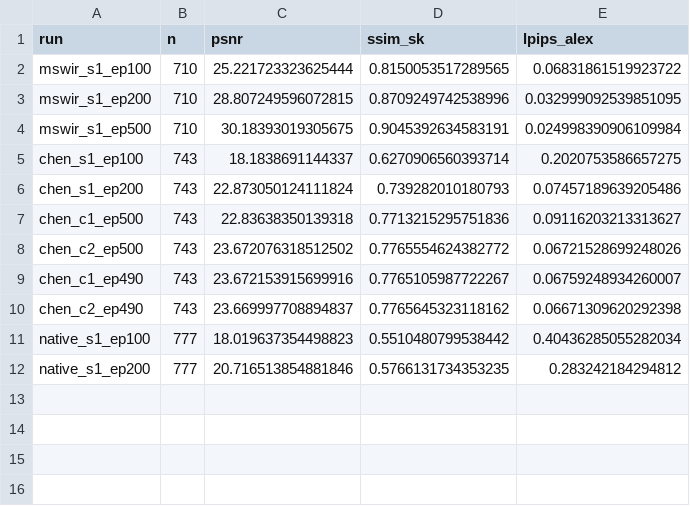
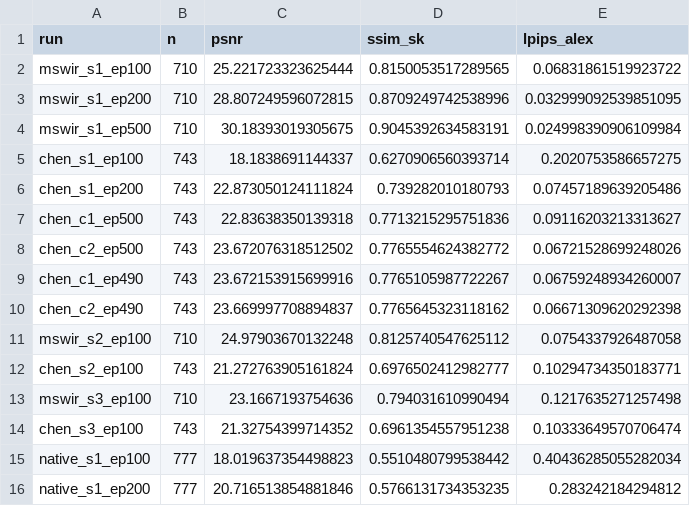
Before and after one commit to Du-x25/datasets_article, a CSV file: figures/source_data/bench_20261124/runs_summary.csv, drawn as a sheet.

Commit message:
Report three-seed same-configuration results
The 100-epoch comparison now averages three independent trainings per
dataset (24.46+-1.12 dB against 20.26+-1.80 dB, gap 4.19 dB) and the
run ranges no longer overlap. Per-scene standard deviations, the
scene-rank correlation, the 1:1 window drop and the README, revision
note and verification record follow the same numbers; the 200-epoch
repeats and the band, budget and scene groups are still pending.

```diff
--- a/figures/source_data/bench_20261124/runs_summary.csv
+++ b/figures/source_data/bench_20261124/runs_summary.csv
@@ -10,2 +10,6 @@ chen_c1_ep490,743,23.672153915699916,0.7765105987722267,0.06759248934260007
 chen_c2_ep490,743,23.669997708894837,0.7765645323118162,0.06671309620292398
+mswir_s2_ep100,710,24.97903670132248,0.8125740547625112,0.0754337926487058
+chen_s2_ep100,743,21.272763905161824,0.6976502412982777,0.10294734350183771
+mswir_s3_ep100,710,23.1667193754636,0.794031610990494,0.1217635271257498
+chen_s3_ep100,743,21.32754399714352,0.6961354557951238,0.10333649570706474
 native_s1_ep100,777,18.019637354498823,0.5510480799538442,0.40436285055282034
```
Also changed, not shown: figures/source_data/bench_20261124/budget_curve.csv, figures/source_data/bench_20261124/scene_seeds.csv, 24 other files.
